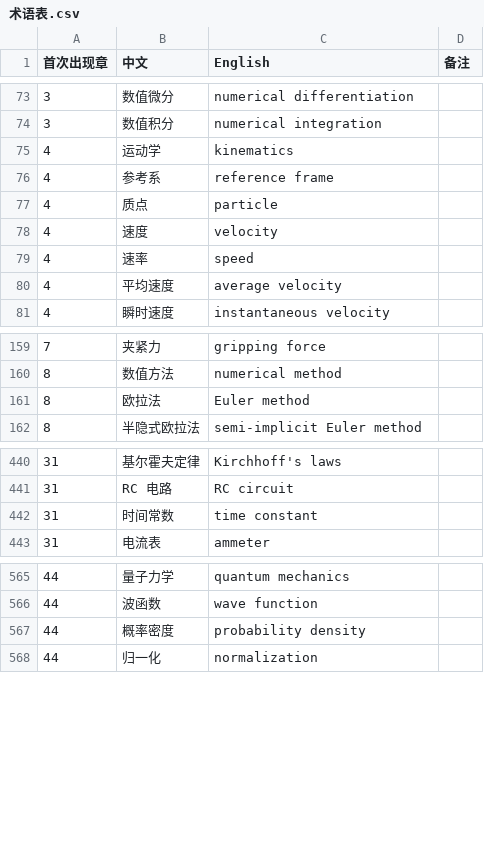
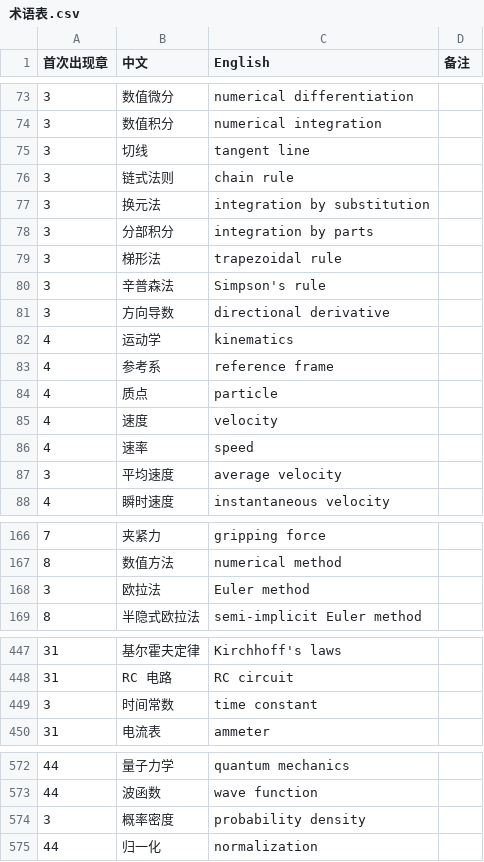
Before and after one commit to eddiezgq/WenQuest, a CSV file: textbook/physics/conventions/术语表.csv, drawn as a sheet; only a part is shown, gaps mark what is left out.

```diff
--- a/textbook/physics/conventions/术语表.csv
+++ b/textbook/physics/conventions/术语表.csv
@@ -74,2 +74,9 @@
 3,数值积分,numerical integration,
+3,切线,tangent line,
+3,链式法则,chain rule,
+3,换元法,integration by substitution,
+3,分部积分,integration by parts,
+3,梯形法,trapezoidal rule,
+3,辛普森法,Simpson's rule,
+3,方向导数,directional derivative,
 4,运动学,kinematics,
@@ -79,3 +86,3 @@
 4,速率,speed,
-4,平均速度,average velocity,
+3,平均速度,average velocity,
 4,瞬时速度,instantaneous velocity,
@@ -160,3 +167,3 @@
 8,数值方法,numerical method,
-8,欧拉法,Euler method,
+3,欧拉法,Euler method,
 8,半隐式欧拉法,semi-implicit Euler method,
@@ -441,3 +448,3 @@
 31,RC 电路,RC circuit,
-31,时间常数,time constant,
+3,时间常数,time constant,
 31,电流表,ammeter,
@@ -566,3 +573,3 @@
 44,波函数,wave function,
-44,概率密度,probability density,
+3,概率密度,probability density,
 44,归一化,normalization,
```
Also changed, not shown: 28 other files.
